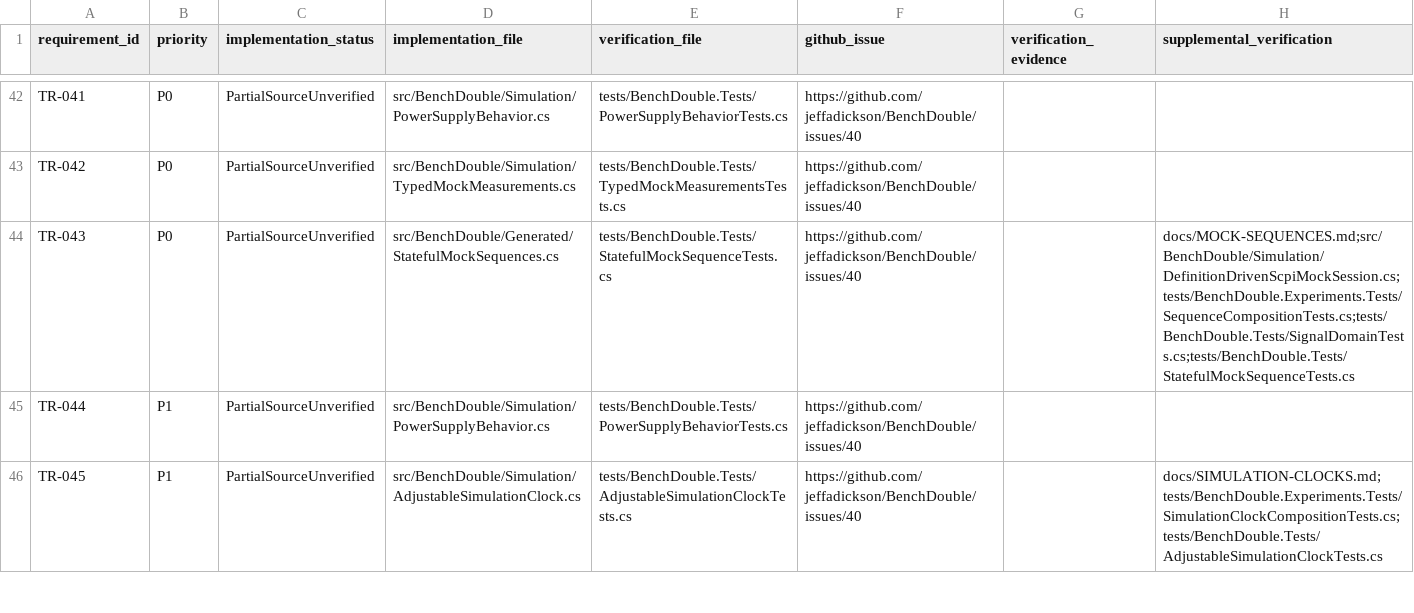
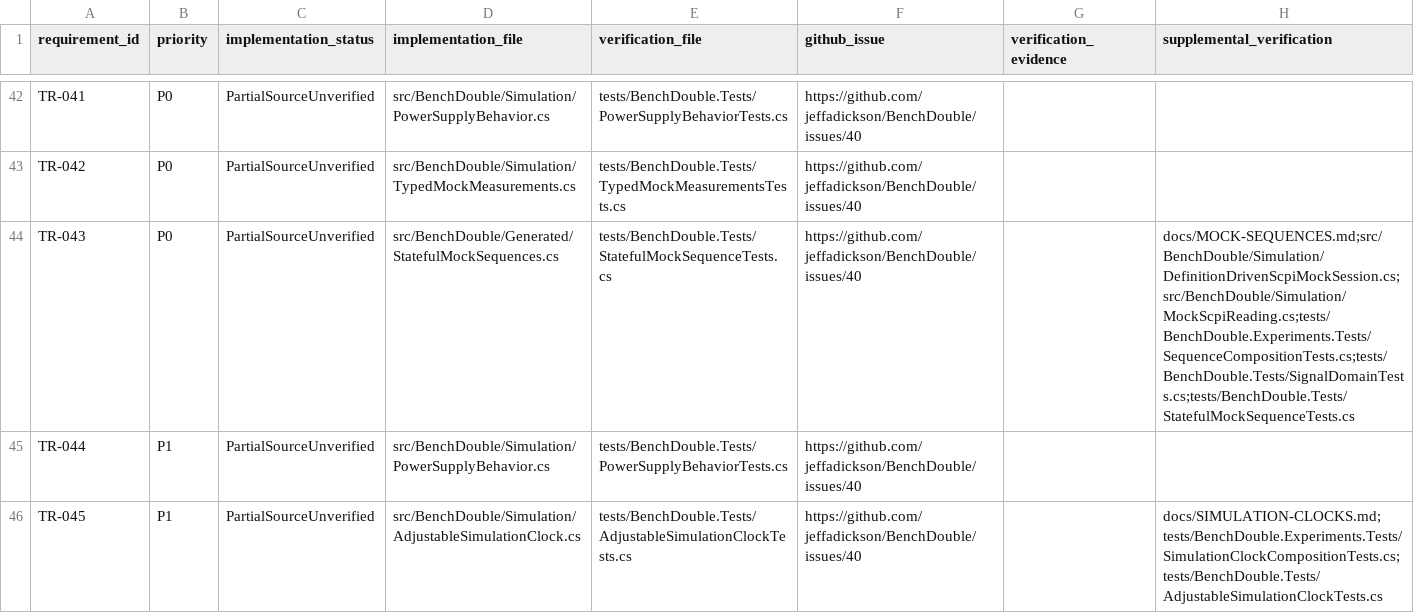
Before and after one commit to jeffadickson/BenchForge, a CSV file: requirements/traceability.csv, drawn as a sheet; only a part is shown, gaps mark what is left out.

```diff
--- a/requirements/traceability.csv
+++ b/requirements/traceability.csv
@@ -43,3 +43,3 @@ TR-041,P0,PartialSourceUnverified,src/BenchDouble/Simulation/PowerSupplyBehavior
 TR-042,P0,PartialSourceUnverified,src/BenchDouble/Simulation/TypedMockMeasurements.cs,tests/BenchDouble.Tests/TypedMockMeasurementsTests.cs,https://github.com/jeffadickson/BenchDouble/issues/40,,
-TR-043,P0,PartialSourceUnverified,src/BenchDouble/Generated/StatefulMockSequences.cs,tests/BenchDouble.Tests/StatefulMockSequenceTests.cs,https://github.com/jeffadickson/BenchDouble/issues/40,,docs/MOCK-SEQUENCES.md;src/BenchDouble/Simulation/DefinitionDrivenScpiMockSession.cs;tests/BenchDouble.Experiments.Tests/SequenceCompositionTests.cs;tests/BenchDouble.Tests/SignalDomainTests.cs;tests/BenchDouble.Tests/StatefulMockSequenceTests.cs
+TR-043,P0,PartialSourceUnverified,src/BenchDouble/Generated/StatefulMockSequences.cs,tests/BenchDouble.Tests/StatefulMockSequenceTests.cs,https://github.com/jeffadickson/BenchDouble/issues/40,,docs/MOCK-SEQUENCES.md;src/BenchDouble/Simulation/DefinitionDrivenScpiMockSession.cs;src/BenchDouble/Simulation/MockScpiReading.cs;tests/BenchDouble.Experiments.Tests/SequenceCompositionTests.cs;tests/BenchDouble.Tests/SignalDomainTests.cs;tests/BenchDouble.Tests/StatefulMockSequenceTests.cs
 TR-044,P1,PartialSourceUnverified,src/BenchDouble/Simulation/PowerSupplyBehavior.cs,tests/BenchDouble.Tests/PowerSupplyBehaviorTests.cs,https://github.com/jeffadickson/BenchDouble/issues/40,,
```
Also changed, not shown: requirements/full-audit.csv, 4 other files.
